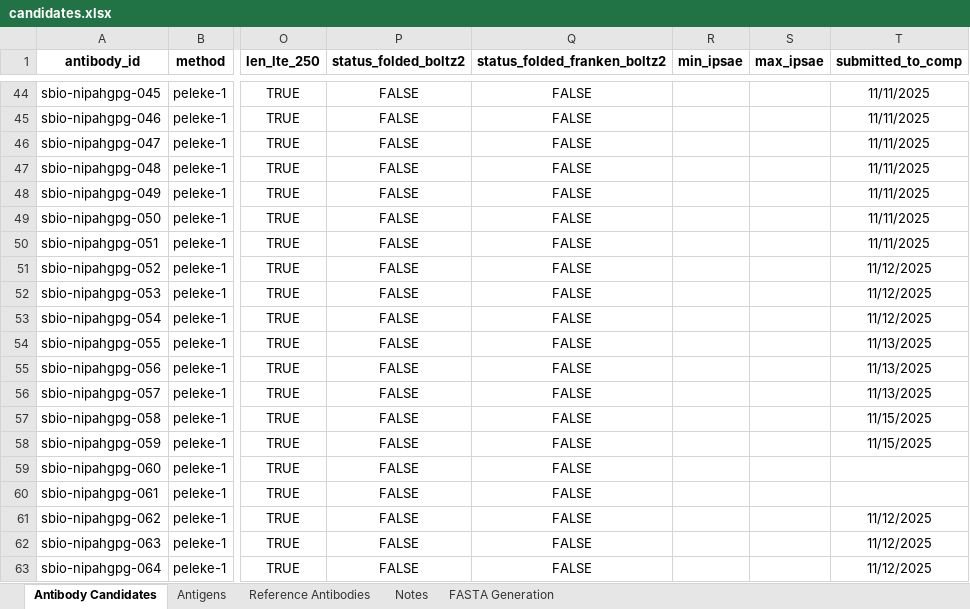
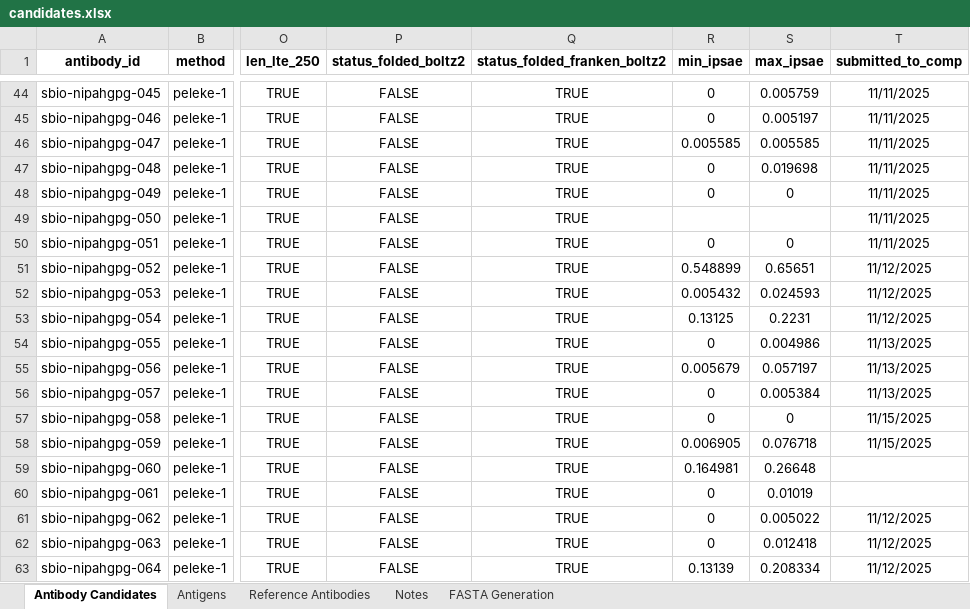
Before and after one commit to silicobio/Nipah_gpG_Fv_Generation, an Excel workbook: candidates.xlsx, sheet Antibody Candidates, drawn as a sheet; only a part is shown, gaps mark what is left out; values as stored, in another font and other column widths than the file's, no borders; conditional formats not drawn; the diff covers the shown part only; the diff names each change by its address in the sheet, - before the commit and + after, or states it on an @@ line.

Commit message:
Update candidates.xlsx

```diff
--- a/candidates.xlsx (sheet Antibody Candidates)
+++ b/candidates.xlsx (sheet Antibody Candidates)
-Q44:Q63 (status_folded_franken_boltz2): FALSE
+Q44:Q63 (status_folded_franken_boltz2): TRUE
-R44:R45 (min_ipsae): (empty)
+R44:R45 (min_ipsae): 0
-S44 (max_ipsae): (empty)
+S44 (max_ipsae): 0.005759
-S45 (max_ipsae): (empty)
+S45 (max_ipsae): 0.005197
-R46 (min_ipsae): (empty)
+R46 (min_ipsae): 0.005585
-S46 (max_ipsae): (empty)
+S46 (max_ipsae): 0.005585
-R47:R48 (min_ipsae): (empty)
+R47:R48 (min_ipsae): 0
-S47 (max_ipsae): (empty)
+S47 (max_ipsae): 0.019698
-S48 (max_ipsae): (empty)
+S48 (max_ipsae): 0
-R50 (min_ipsae): (empty)
+R50 (min_ipsae): 0
-S50 (max_ipsae): (empty)
+S50 (max_ipsae): 0
-R51 (min_ipsae): (empty)
+R51 (min_ipsae): 0.548899
-S51 (max_ipsae): (empty)
+S51 (max_ipsae): 0.65651
-R52 (min_ipsae): (empty)
+R52 (min_ipsae): 0.005432
-S52 (max_ipsae): (empty)
+S52 (max_ipsae): 0.024593
-R53 (min_ipsae): (empty)
+R53 (min_ipsae): 0.13125
-S53 (max_ipsae): (empty)
+S53 (max_ipsae): 0.2231
-R54 (min_ipsae): (empty)
+R54 (min_ipsae): 0
-S54 (max_ipsae): (empty)
+S54 (max_ipsae): 0.004986
-R55 (min_ipsae): (empty)
+R55 (min_ipsae): 0.005679
-S55 (max_ipsae): (empty)
+S55 (max_ipsae): 0.057197
-R56:R57 (min_ipsae): (empty)
+R56:R57 (min_ipsae): 0
-S56 (max_ipsae): (empty)
+S56 (max_ipsae): 0.005384
-S57 (max_ipsae): (empty)
+S57 (max_ipsae): 0
-R58 (min_ipsae): (empty)
+R58 (min_ipsae): 0.006905
-S58 (max_ipsae): (empty)
+S58 (max_ipsae): 0.076718
-R59 (min_ipsae): (empty)
+R59 (min_ipsae): 0.164981
-S59 (max_ipsae): (empty)
+S59 (max_ipsae): 0.26648
-R60:R62 (min_ipsae): (empty)
+R60:R62 (min_ipsae): 0
-S60 (max_ipsae): (empty)
+S60 (max_ipsae): 0.01019
-S61 (max_ipsae): (empty)
+S61 (max_ipsae): 0.005022
-S62 (max_ipsae): (empty)
+S62 (max_ipsae): 0.012418
-R63 (min_ipsae): (empty)
+R63 (min_ipsae): 0.13139
-S63 (max_ipsae): (empty)
+S63 (max_ipsae): 0.208334
```
Also changed, not shown: 366 edited cells elsewhere in this sheet, sheet Notes.
